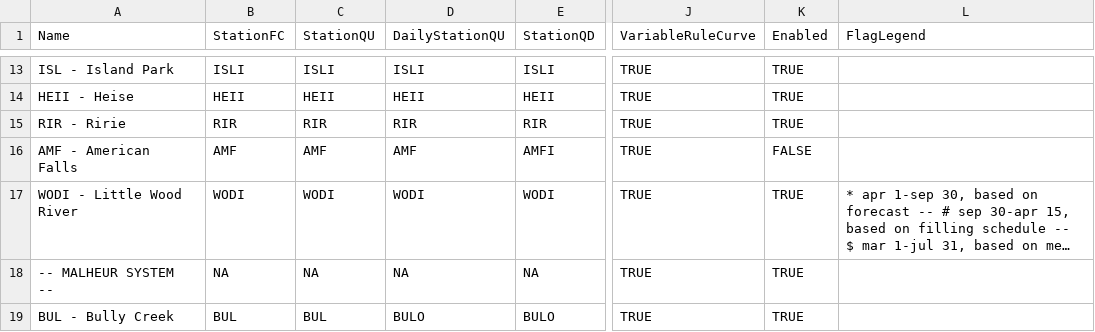
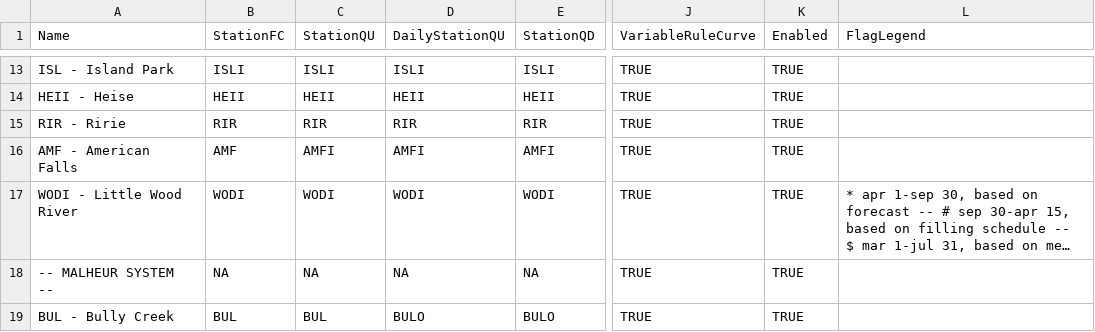
Before and after one commit to usbr/HydrometTools, a CSV file: cfg/RuleCurves/ControlPoints.csv, drawn as a sheet; only a part is shown, gaps mark what is left out; long unchanged cells end in …; the diff names each change by its address in the sheet, - before the commit and + after, or states it on an @@ line.

Commit message:
Re-enable AMF in Res-Ops Tab

```diff
--- a/cfg/RuleCurves/ControlPoints.csv
+++ b/cfg/RuleCurves/ControlPoints.csv
-C16 (StationQU): AMF
+C16 (StationQU): AMFI
-D16 (DailyStationQU): AMF
+D16 (DailyStationQU): AMFI
-K16 (Enabled): FALSE
+K16 (Enabled): TRUE
```
Also changed, not shown: 2 other files.
